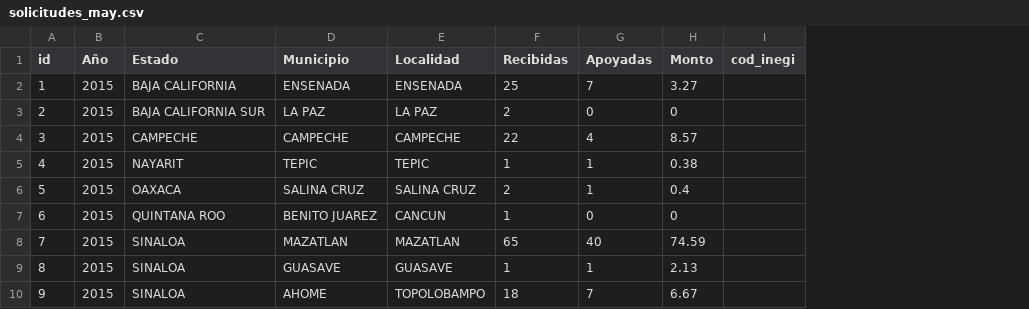
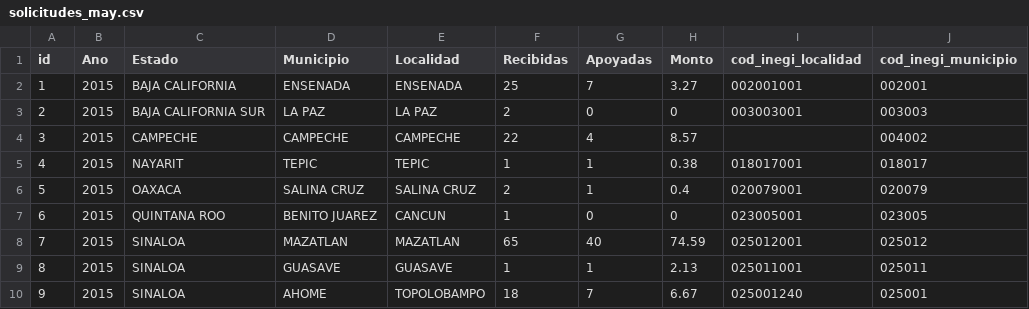
Before and after one commit to pescandodatos/api, a CSV file: app/datos/solicitudes_may.csv, drawn as a sheet; only a part is shown; removed rows and columns are numbered as before the commit, all else as after; the diff names each change by its address in the sheet, - before the commit and + after, or states it on an @@ line.

```diff
--- a/app/datos/solicitudes_may.csv
+++ b/app/datos/solicitudes_may.csv
-column I (cod_inegi), empty
+column I (cod_inegi_localidad), rows 2-10: 002001001 | 003003001 |  | 018017001 | 020079001 | 023005001 | 025012001 | 025011001 | 025001240
+column J (cod_inegi_municipio), rows 2-10: 002001 | 003003 | 004002 | 018017 | 020079 | 023005 | 025012 | 025011 | 025001
-B1: Año
+B1: Ano
```
Also changed, not shown: app/datos/beneficiarios_electricos.csv, app/datos/beneficiarios_infraestructura.csv, 33 other files.
